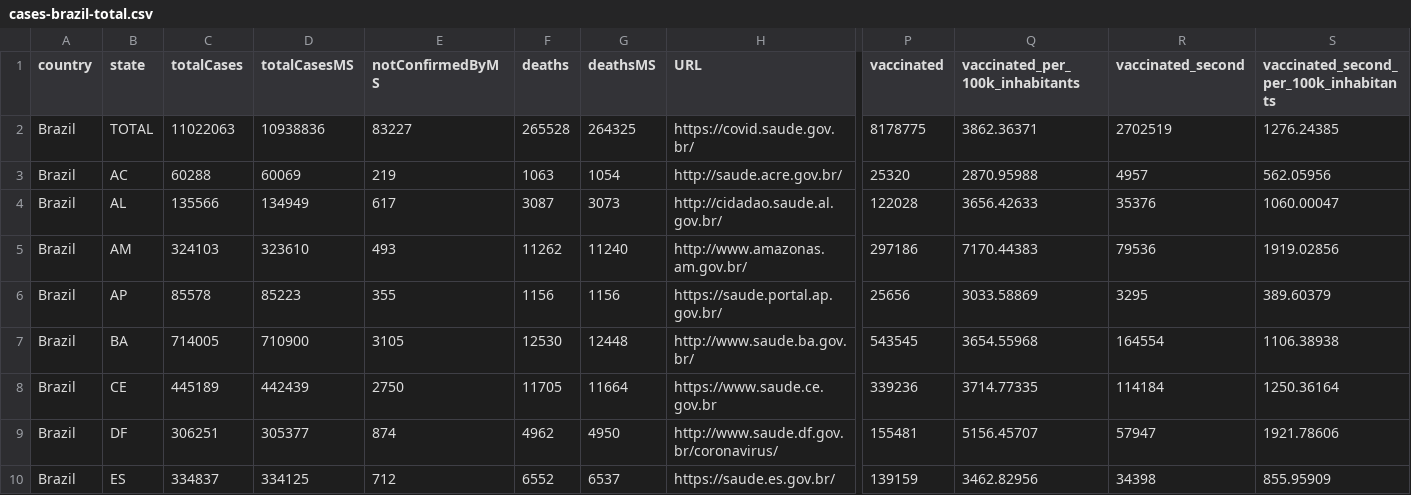
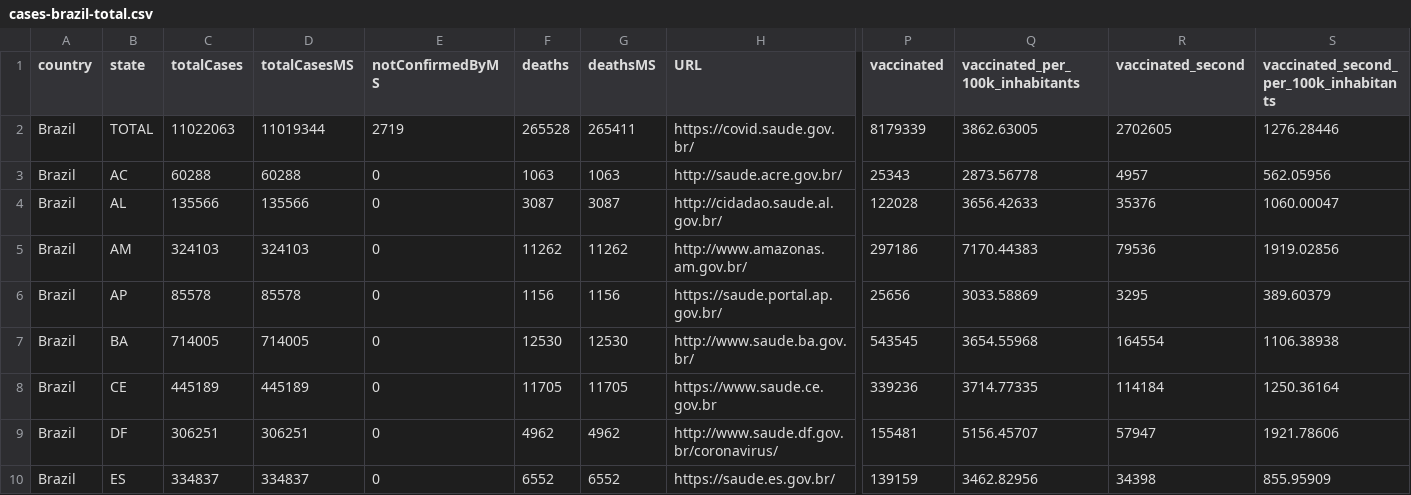
Before and after one commit to spdrio/covid19br, a CSV file: cases-brazil-total.csv, drawn as a sheet; only a part is shown, gaps mark what is left out; the diff covers the shown part only; the diff names each change by its address in the sheet, - before the commit and + after, or states it on an @@ line.

```diff
--- a/cases-brazil-total.csv
+++ b/cases-brazil-total.csv
-D2 (totalCasesMS): 10938836
+D2 (totalCasesMS): 11019344
-E2 (notConfirmedByMS): 83227
+E2 (notConfirmedByMS): 2719
-G2 (deathsMS): 264325
+G2 (deathsMS): 265411
-P2 (vaccinated): 8178775
+P2 (vaccinated): 8179339
-Q2 (vaccinated_per_100k_inhabitants): 3862.36371
+Q2 (vaccinated_per_100k_inhabitants): 3862.63005
-R2 (vaccinated_second): 2702519
+R2 (vaccinated_second): 2702605
-S2: 1276.24385
+S2: 1276.28446
-D3 (totalCasesMS): 60069
+D3 (totalCasesMS): 60288
-E3 (notConfirmedByMS): 219
+E3 (notConfirmedByMS): 0
-G3 (deathsMS): 1054
+G3 (deathsMS): 1063
-P3 (vaccinated): 25320
+P3 (vaccinated): 25343
-Q3 (vaccinated_per_100k_inhabitants): 2870.95988
+Q3 (vaccinated_per_100k_inhabitants): 2873.56778
-D4 (totalCasesMS): 134949
+D4 (totalCasesMS): 135566
-E4 (notConfirmedByMS): 617
+E4 (notConfirmedByMS): 0
-G4 (deathsMS): 3073
+G4 (deathsMS): 3087
-D5 (totalCasesMS): 323610
+D5 (totalCasesMS): 324103
-E5 (notConfirmedByMS): 493
+E5 (notConfirmedByMS): 0
-G5 (deathsMS): 11240
+G5 (deathsMS): 11262
-D6 (totalCasesMS): 85223
+D6 (totalCasesMS): 85578
-E6 (notConfirmedByMS): 355
+E6 (notConfirmedByMS): 0
-D7 (totalCasesMS): 710900
+D7 (totalCasesMS): 714005
-E7 (notConfirmedByMS): 3105
+E7 (notConfirmedByMS): 0
-G7 (deathsMS): 12448
+G7 (deathsMS): 12530
-D8 (totalCasesMS): 442439
+D8 (totalCasesMS): 445189
-E8 (notConfirmedByMS): 2750
+E8 (notConfirmedByMS): 0
-G8 (deathsMS): 11664
+G8 (deathsMS): 11705
-D9 (totalCasesMS): 305377
+D9 (totalCasesMS): 306251
-E9 (notConfirmedByMS): 874
+E9 (notConfirmedByMS): 0
-G9 (deathsMS): 4950
+G9 (deathsMS): 4962
-D10 (totalCasesMS): 334125
+D10 (totalCasesMS): 334837
-E10 (notConfirmedByMS): 712
+E10 (notConfirmedByMS): 0
-G10 (deathsMS): 6537
+G10 (deathsMS): 6552
```
Also changed, not shown: 66 edited cells elsewhere in this file, cases-brazil-cities.csv, cases-gps.csv, 2 other files.
